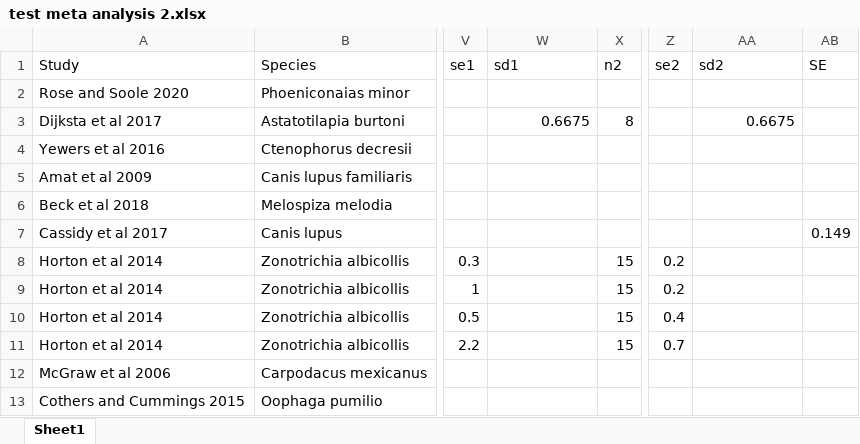
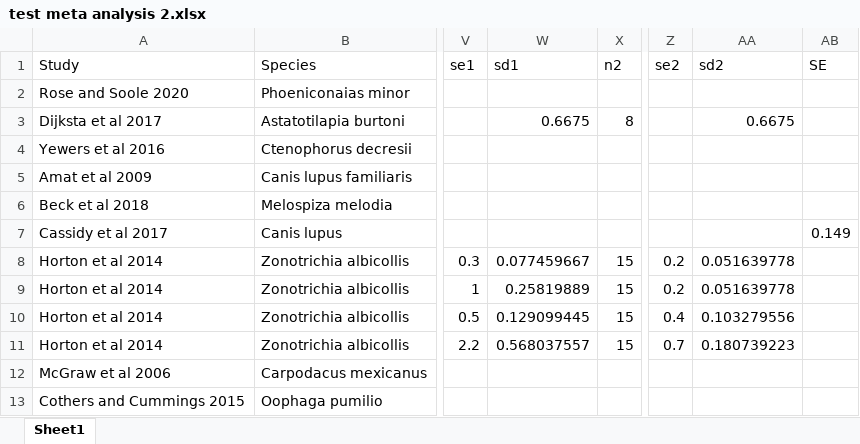
Before and after one commit to sruckman/meta-analysis, an Excel workbook: Excel Sheets/test meta analysis 2.xlsx, sheet Sheet1, drawn as a sheet; only a part is shown, gaps mark what is left out; values as stored, in another font and other column widths than the file's, no borders; the diff names each change by its address in the sheet, - before the commit and + after, or states it on an @@ line.

Commit message:
Update test meta analysis 2.xlsx

```diff
--- a/Excel Sheets/test meta analysis 2.xlsx (sheet Sheet1)
+++ b/Excel Sheets/test meta analysis 2.xlsx (sheet Sheet1)
-W8 (sd1): (empty)
+W8 (sd1): 0.077459667
-AA8:AA9 (sd2): (empty)
+AA8:AA9 (sd2): 0.051639778
-W9 (sd1): (empty)
+W9 (sd1): 0.25819889
-W10 (sd1): (empty)
+W10 (sd1): 0.129099445
-AA10 (sd2): (empty)
+AA10 (sd2): 0.103279556
-W11 (sd1): (empty)
+W11 (sd1): 0.568037557
-AA11 (sd2): (empty)
+AA11 (sd2): 0.180739223
```
